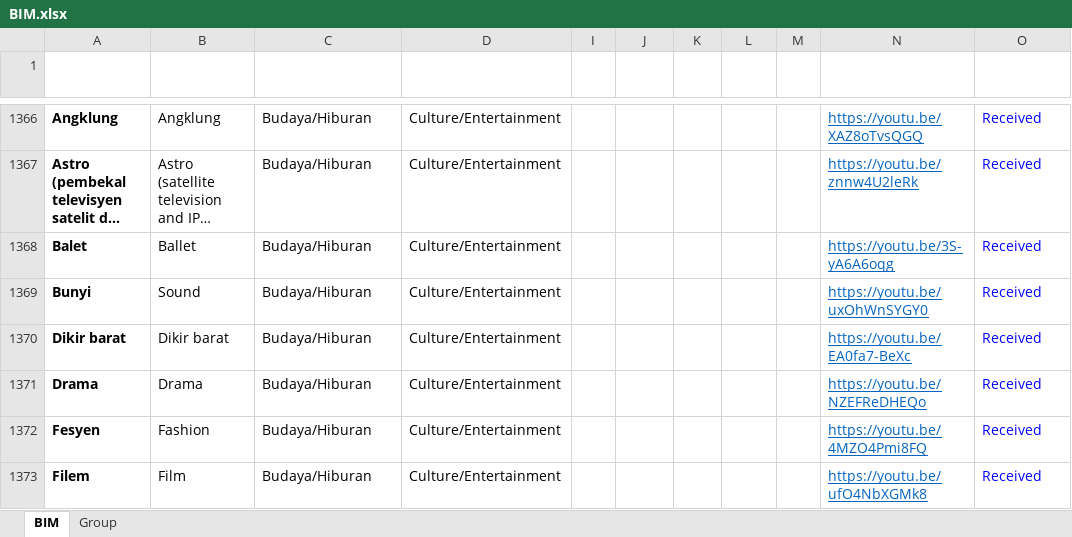
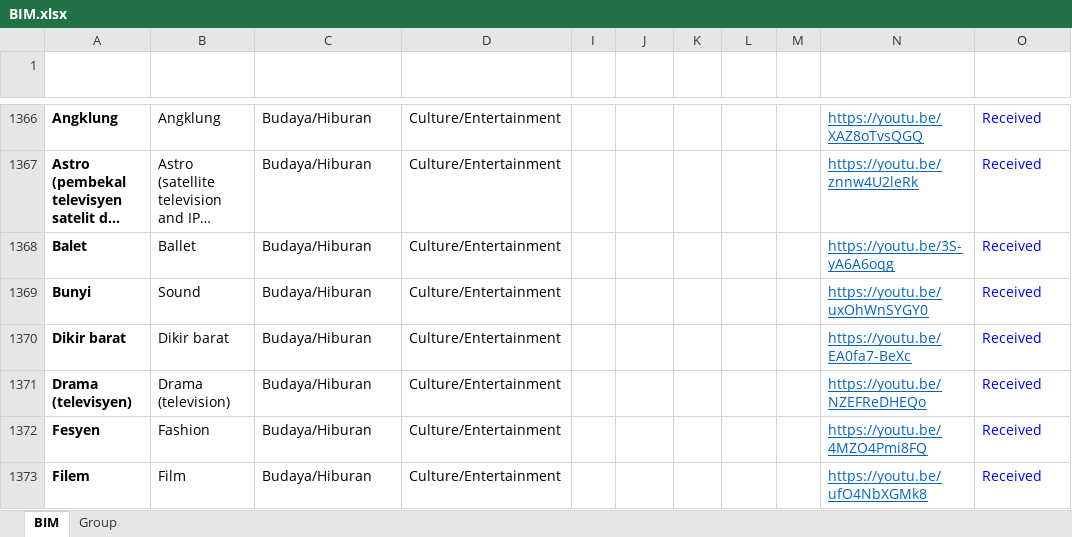
Before and after one commit to malaysiafederationofthedeaf/ggb-mfd-project, an Excel workbook: public/assets/BIM.xlsx, sheet BIM, drawn as a sheet; only a part is shown, gaps mark what is left out; long unchanged cells end in …; values as stored, in another font and other column widths than the file's, no borders; charts and pictures and conditional formats and table styles not drawn; the diff names each change by its address in the sheet, - before the commit and + after, or states it on an @@ line.

Commit message:
update BIM Sheet drama

```diff
--- a/public/assets/BIM.xlsx (sheet BIM)
+++ b/public/assets/BIM.xlsx (sheet BIM)
-A1371 (Perkataan): Drama
+A1371 (Perkataan): Drama (televisyen)
-B1371 (Word): Drama
+B1371 (Word): Drama (television)
```
Also changed, not shown: 1 other file.
